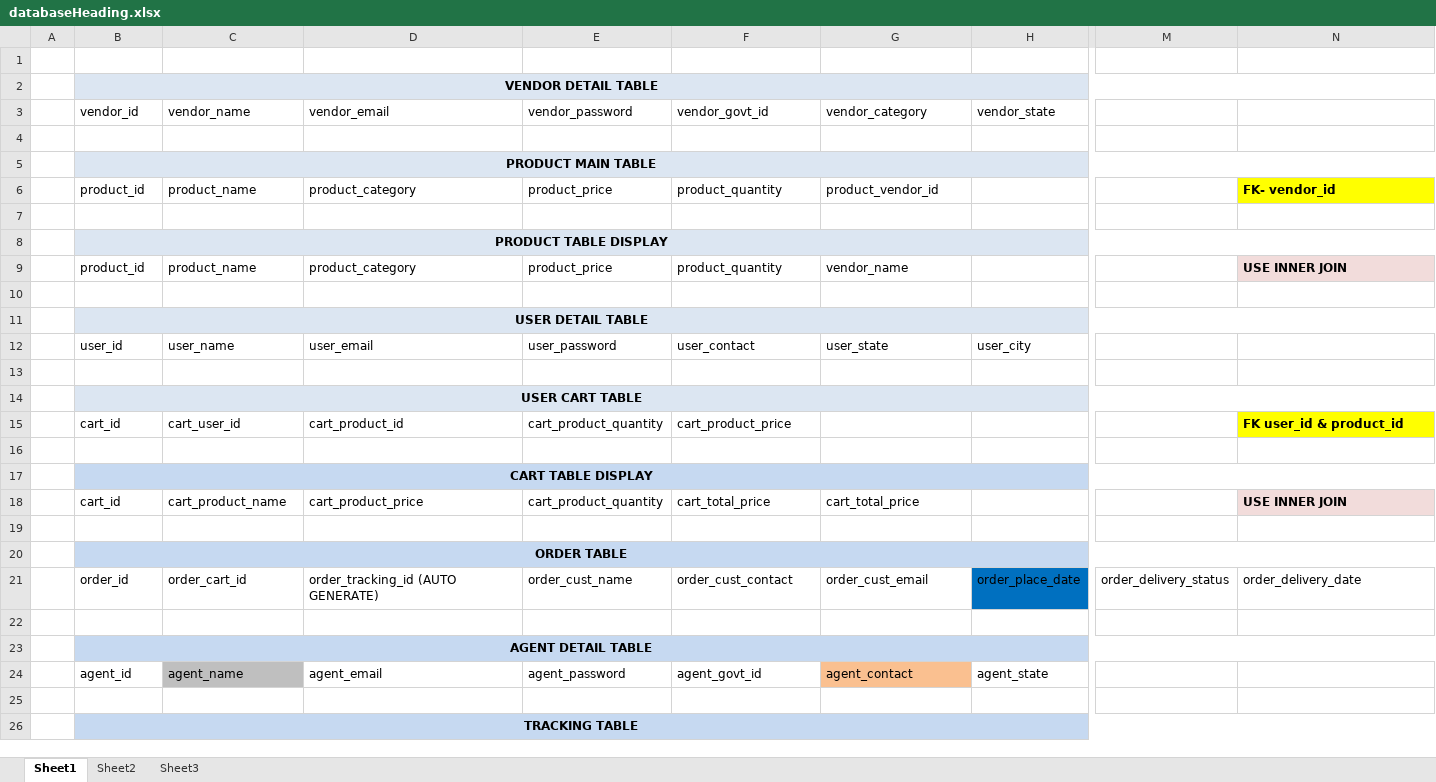
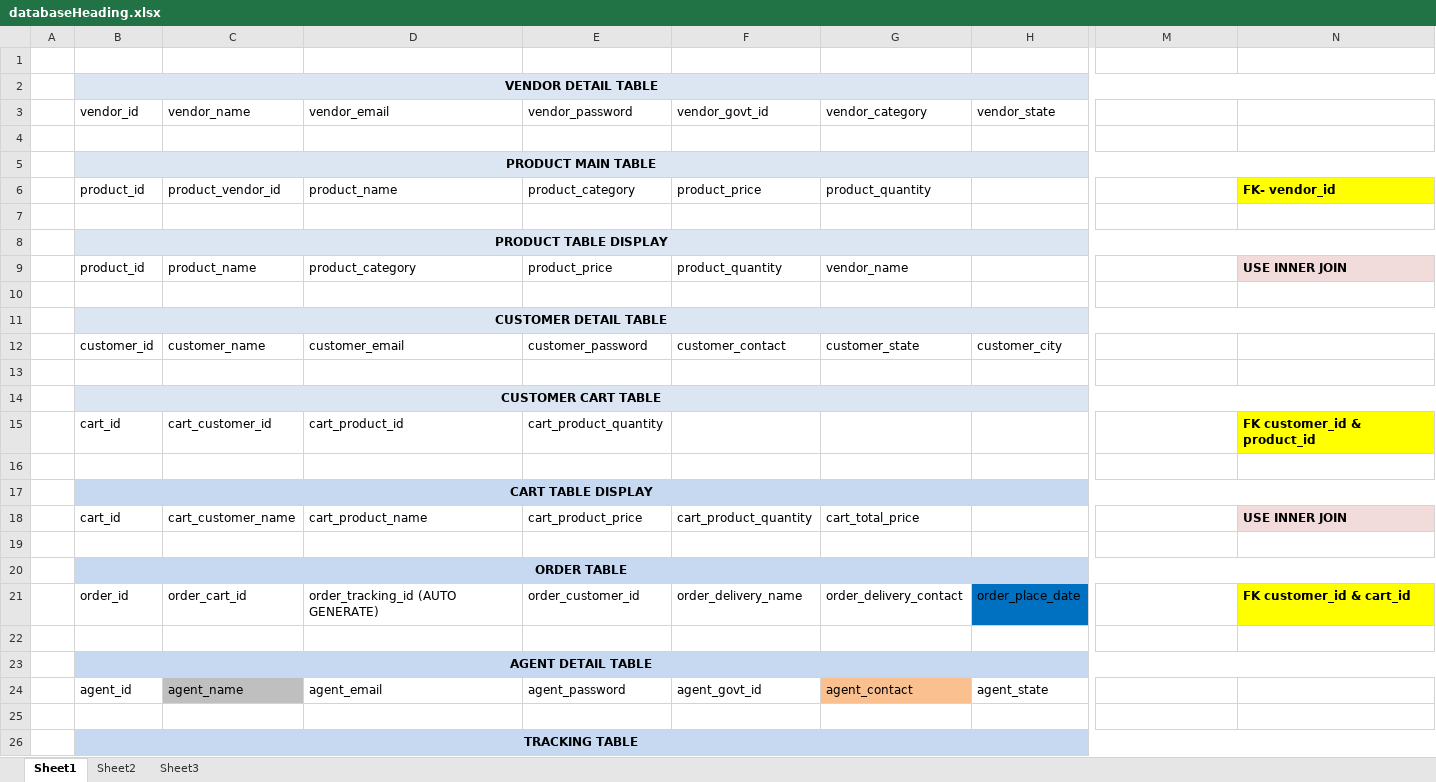
Before and after one commit to kpurbia/Kunal-Ecom-BackEnd, an Excel workbook: databaseHeading.xlsx, sheet Sheet1, drawn as a sheet; only a part is shown, gaps mark what is left out; values as stored, in another font and other column widths than the file's, no borders; removed rows and columns are numbered as before the commit, all else as after; rows hold the shown columns only; the diff covers the shown part only; the diff names each change by its address in the sheet, - before the commit and + after, or states it on an @@ line.

Commit message:
Re-created all tables and set all keys

```diff
--- a/databaseHeading.xlsx (sheet Sheet1)
+++ b/databaseHeading.xlsx (sheet Sheet1)
-C6 (vendor_name): product_name
+C6 (vendor_name): product_vendor_id
-D6 (vendor_email): product_category
+D6 (vendor_email): product_name
-E6 (vendor_password): product_price
+E6 (vendor_password): product_category
-F6 (vendor_govt_id): product_quantity
+F6 (vendor_govt_id): product_price
-G6 (vendor_category): product_vendor_id
+G6 (vendor_category): product_quantity
-B11 (vendor_id): USER DETAIL TABLE
+B11 (vendor_id): CUSTOMER DETAIL TABLE
-row 12:  | user_id | user_name | user_email | user_password | user_contact | user_state | user_city
+row 12:  | customer_id | customer_name | customer_email | customer_password | customer_contact | customer_state | customer_city
-B14 (vendor_id): USER CART TABLE
+B14 (vendor_id): CUSTOMER CART TABLE
-C15 (vendor_name): cart_user_id
+C15 (vendor_name): cart_customer_id
-F15 (vendor_govt_id): cart_product_price
+F15 (vendor_govt_id): (empty)
-N15: FK user_id & product_id
+N15: FK customer_id & product_id
-C18 (vendor_name): cart_product_name
+C18 (vendor_name): cart_customer_name
-D18 (vendor_email): cart_product_price
+D18 (vendor_email): cart_product_name
-E18 (vendor_password): cart_product_quantity
+E18 (vendor_password): cart_product_price
-F18 (vendor_govt_id): cart_total_price
+F18 (vendor_govt_id): cart_product_quantity
-row 21:  | order_id | order_cart_id | order_tracking_id (AUTO GENERATE) | order_cust_name | order_cust_contact | order_cust_email | order_place_date | order_delivery_status | order_delivery_date
+row 21:  | order_id | order_cart_id | order_tracking_id (AUTO GENERATE) | order_customer_id | order_delivery_name | order_delivery_contact | order_place_date |  | FK customer_id & cart_id
```
Also changed, not shown: 9 edited cells elsewhere in this sheet, 1 other file.
